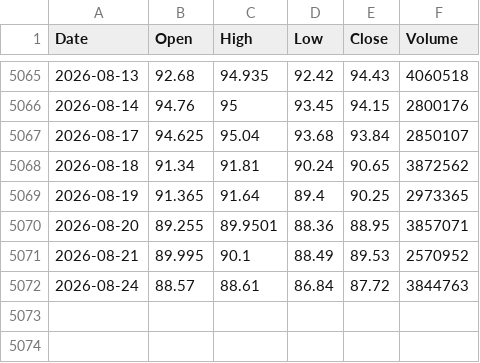
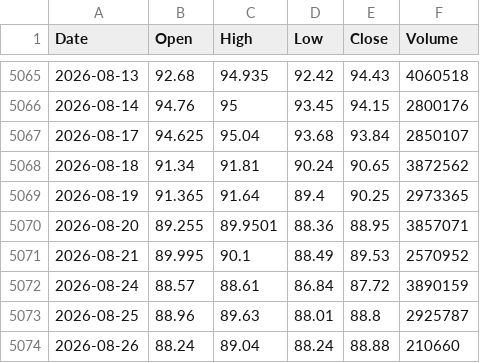
Before and after one commit to scarzsearch-cyber/nasdaq-signal, a CSV file: qld_us_d.csv, drawn as a sheet; only a part is shown, gaps mark what is left out.

```diff
--- a/qld_us_d.csv
+++ b/qld_us_d.csv
@@ -5071,2 +5071,4 @@ Date,Open,High,Low,Close,Volume
 2026-08-21,89.995,90.1,88.49,89.53,2570952
-2026-08-24,88.57,88.61,86.84,87.72,3844763
+2026-08-24,88.57,88.61,86.84,87.72,3890159
+2026-08-25,88.96,89.63,88.01,88.8,2925787
+2026-08-26,88.24,89.04,88.24,88.88,210660
```
Also changed, not shown: qqq_us_d.csv, schd_us_d.csv, 10 other files.
